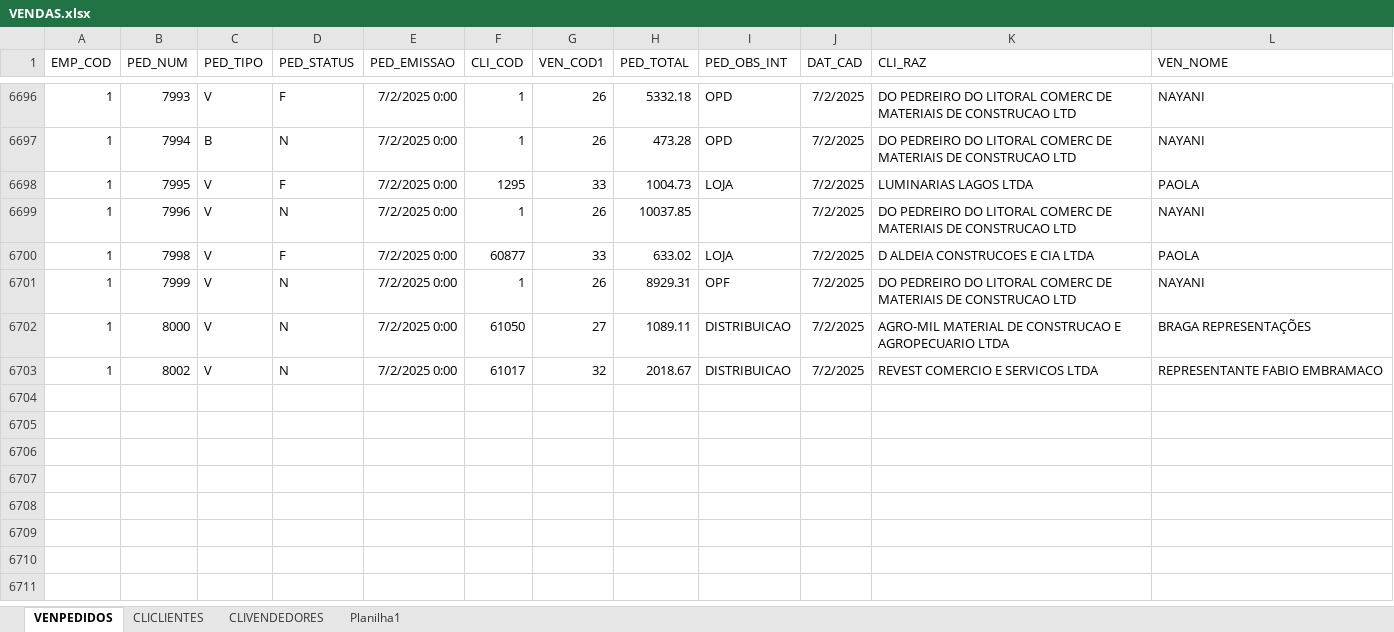
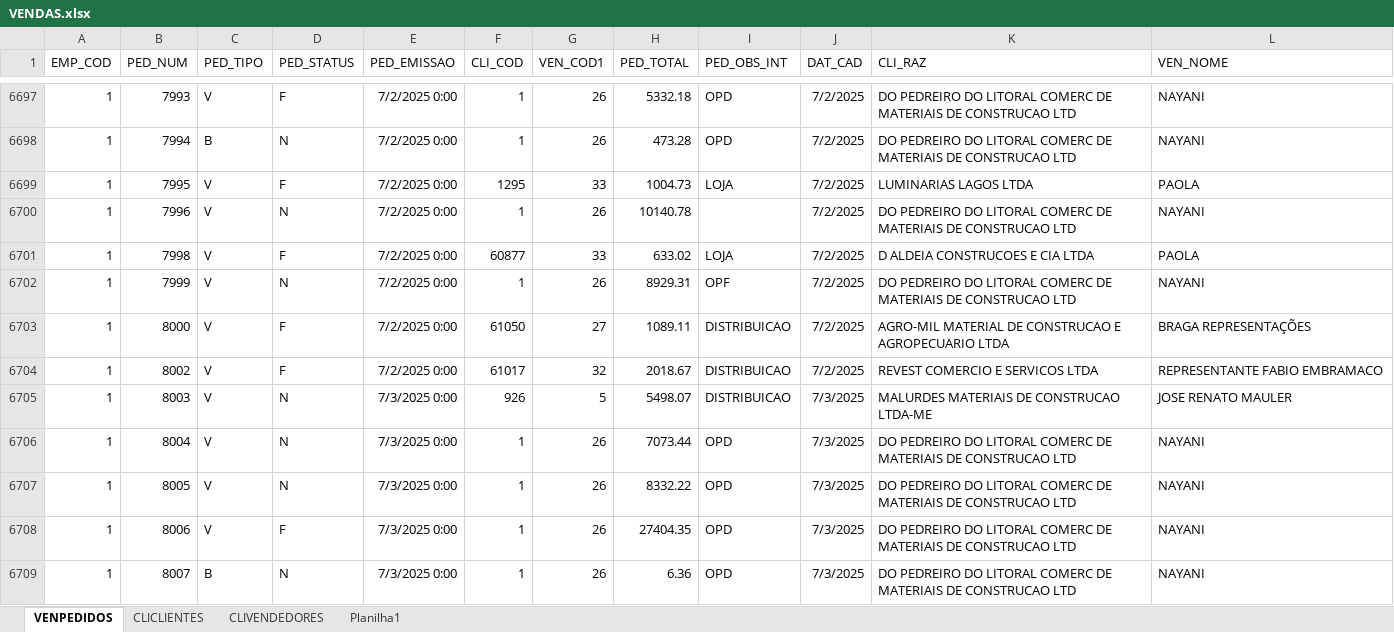
Before and after one commit to jgu1lherme/crmalternativa_metas, an Excel workbook: resources/VENDAS.xlsx, sheet VENPEDIDOS, drawn as a sheet; only a part is shown, gaps mark what is left out; values as stored, in another font and other column widths than the file's, no borders; table styles not drawn; addresses are those after the commit; the diff covers the shown part only; the diff names each change by its address in the sheet, - before the commit and + after, or states it on an @@ line.

Commit message:
Add files via upload

```diff
--- a/resources/VENDAS.xlsx (sheet VENPEDIDOS)
+++ b/resources/VENDAS.xlsx (sheet VENPEDIDOS)
-H6700 (PED_TOTAL): 10037.85
+H6700 (PED_TOTAL): 10140.78
-D6703:D6704 (PED_STATUS): N
+D6703:D6704 (PED_STATUS): F
+row 6705: 1 | 8003 | V | N | 7/3/2025 0:00 | 926 | 5 | 5498.07 | DISTRIBUICAO | 7/3/2025 | MALURDES MATERIAIS DE CONSTRUCAO LTDA-ME | JOSE RENATO MAULER
+row 6706: 1 | 8004 | V | N | 7/3/2025 0:00 | 1 | 26 | 7073.44 | OPD | 7/3/2025 | DO PEDREIRO DO LITORAL COMERC DE MATERIAIS DE CONSTRUCAO LTD | NAYANI
+row 6707: 1 | 8005 | V | N | 7/3/2025 0:00 | 1 | 26 | 8332.22 | OPD | 7/3/2025 | DO PEDREIRO DO LITORAL COMERC DE MATERIAIS DE CONSTRUCAO LTD | NAYANI
+row 6708: 1 | 8006 | V | F | 7/3/2025 0:00 | 1 | 26 | 27404.35 | OPD | 7/3/2025 | DO PEDREIRO DO LITORAL COMERC DE MATERIAIS DE CONSTRUCAO LTD | NAYANI
+row 6709: 1 | 8007 | B | N | 7/3/2025 0:00 | 1 | 26 | 6.36 | OPD | 7/3/2025 | DO PEDREIRO DO LITORAL COMERC DE MATERIAIS DE CONSTRUCAO LTD | NAYANI
```
Also changed, not shown: 23 added rows and 24 edited cells elsewhere in this sheet, sheet CLICLIENTES, sheet CLIVENDEDORES.
